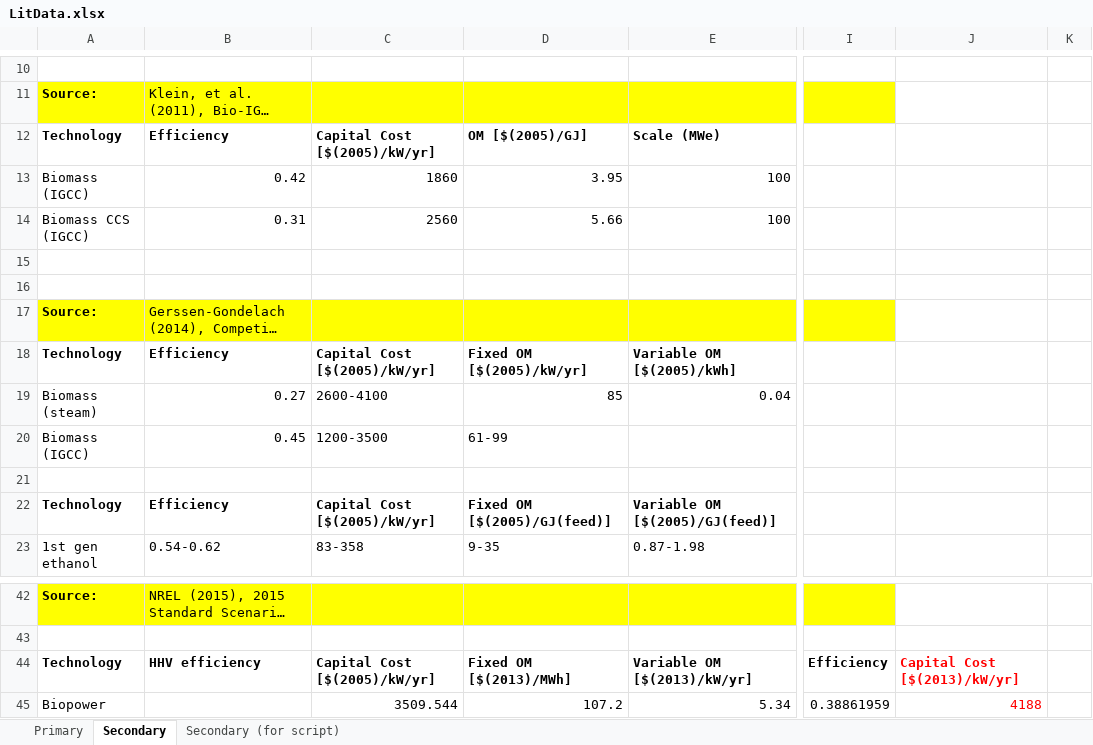
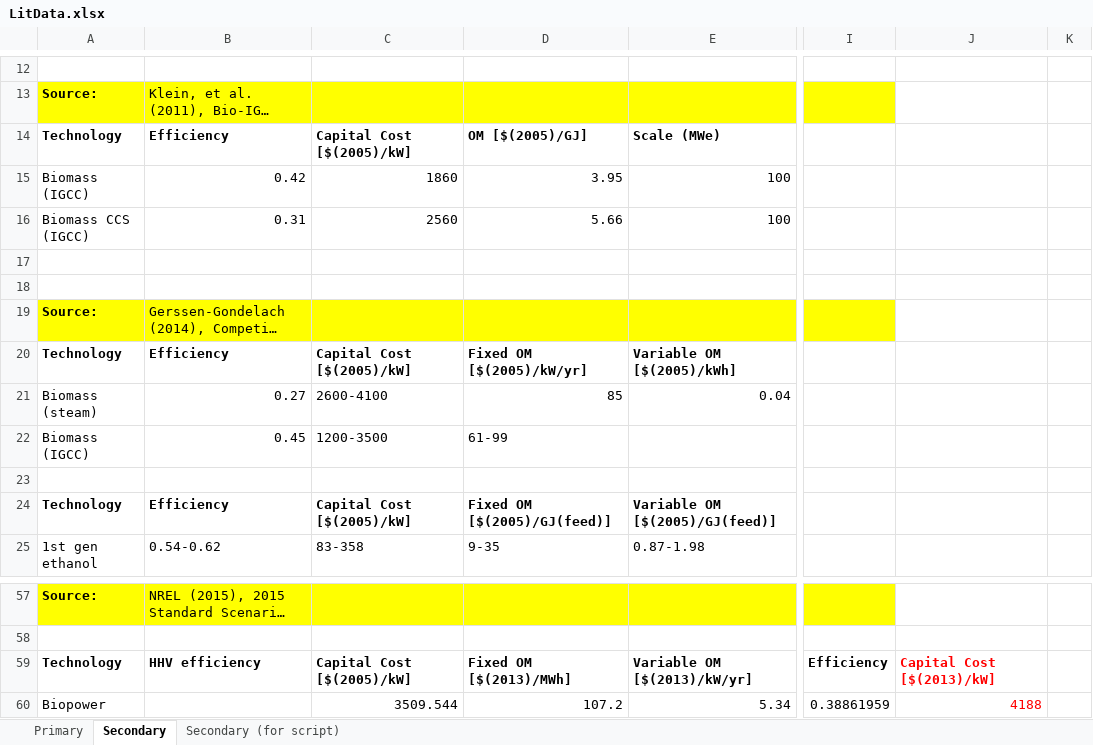
Before and after one commit to VassilisDaioglou/EMF33, an Excel workbook: data/Technology/LitData.xlsx, sheet Secondary, drawn as a sheet; only a part is shown, gaps mark what is left out; long unchanged cells end in …; values as stored, in another font and other column widths than the file's, no borders; charts and pictures not drawn; addresses are those after the commit; the diff covers the shown part only; the diff names each change by its address in the sheet, - before the commit and + after, or states it on an @@ line.

Commit message:
Add files via upload
Updated Literature data to correct for mistake in "GEA" data. Previously used anualized capital costs.

```diff
--- a/data/Technology/LitData.xlsx (sheet Secondary)
+++ b/data/Technology/LitData.xlsx (sheet Secondary)
-C14: Capital Cost [$(2005)/kW/yr]
+C14: Capital Cost [$(2005)/kW]
-C20: Capital Cost [$(2005)/kW/yr]
+C20: Capital Cost [$(2005)/kW]
-C24: Capital Cost [$(2005)/kW/yr]
+C24: Capital Cost [$(2005)/kW]
-C59: Capital Cost [$(2005)/kW/yr]
+C59: Capital Cost [$(2005)/kW]
-J59: Capital Cost [$(2013)/kW/yr]
+J59: Capital Cost [$(2013)/kW]
```
Also changed, not shown: 15 added rows, 14 edited cells and cell formats elsewhere in this sheet, sheet Secondary (for script), formulas that keep their value, charts or pictures.
